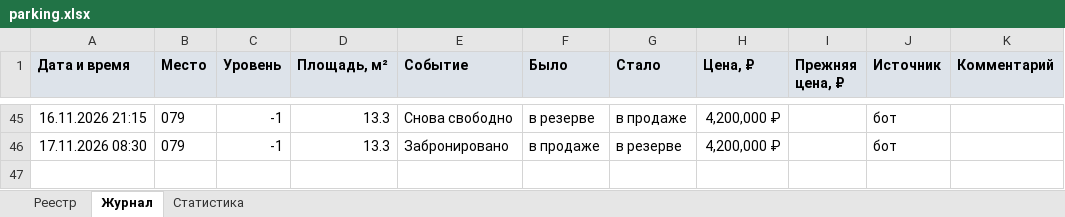
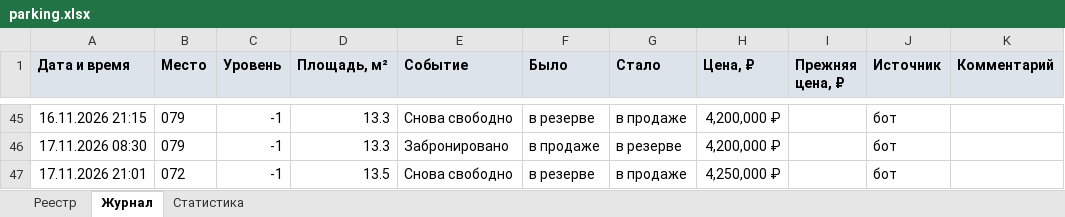
Before and after one commit to DmitryEDevyatkin/Parking_Monitor_VV141B, an Excel workbook: parking.xlsx, sheet Журнал, drawn as a sheet; only a part is shown, gaps mark what is left out; values as stored, in another font and other column widths than the file's, no borders; the diff names each change by its address in the sheet, - before the commit and + after, or states it on an @@ line.

```diff
--- a/parking.xlsx (sheet Журнал)
+++ b/parking.xlsx (sheet Журнал)
+row 47: 17.11.2026 21:01 | 072 | -1 | 13.5 | Снова свободно | в резерве | в продаже | 4,250,000 ₽ |  | бот
```
Also changed, not shown: sheet Статистика, sheet Реестр, 3 other files.
